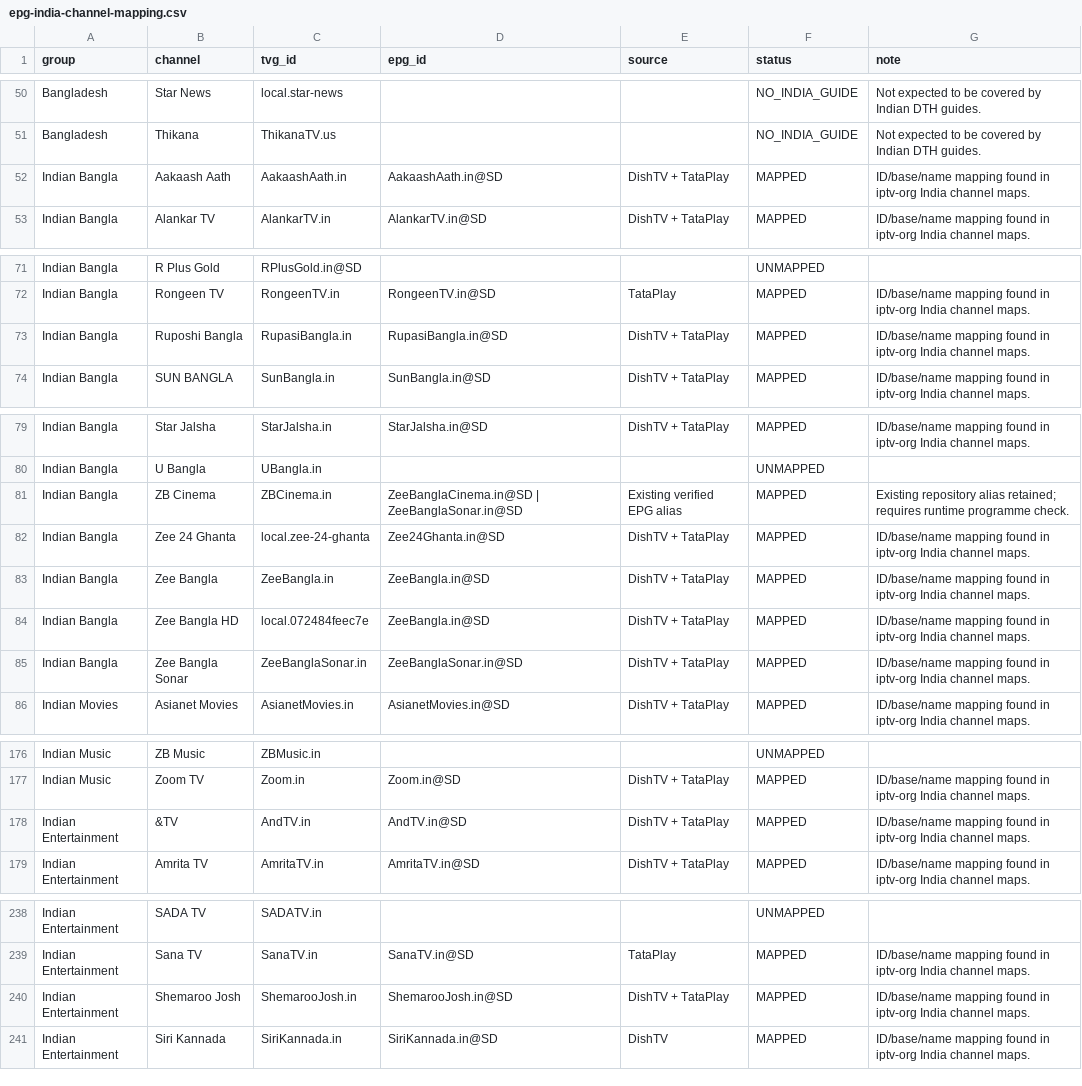
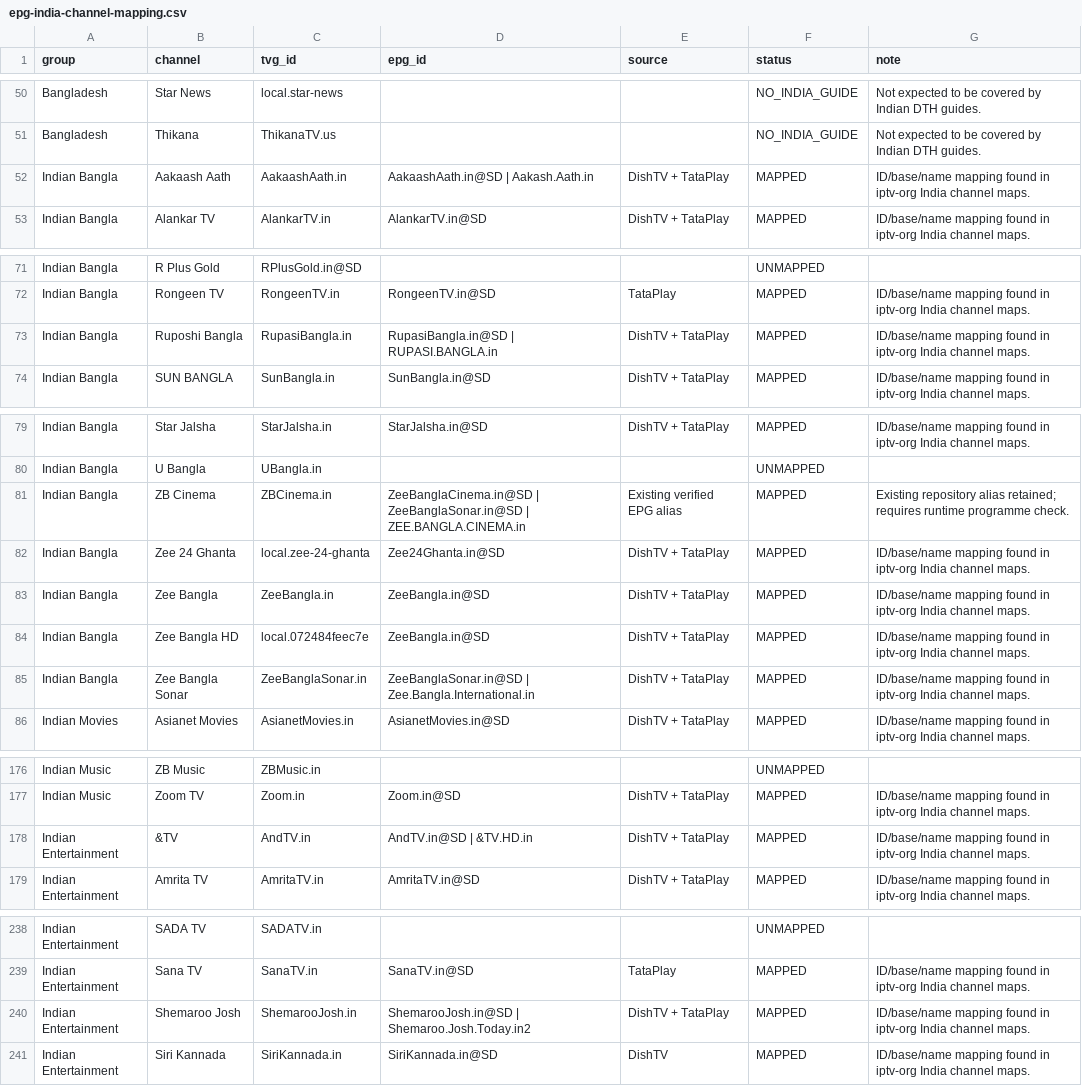
Before and after one commit to saeidrahmanbd/BDIX-IPTV, a CSV file: reports/epg-india-channel-mapping.csv, drawn as a sheet; only a part is shown, gaps mark what is left out; the diff covers the shown part only.

```diff
--- a/reports/epg-india-channel-mapping.csv
+++ b/reports/epg-india-channel-mapping.csv
@@ -51,3 +51,3 @@ group,channel,tvg_id,epg_id,source,status,note
 "Bangladesh","Thikana","ThikanaTV.us","","","NO_INDIA_GUIDE","Not expected to be covered by Indian DTH guides."
-"Indian Bangla","Aakaash Aath","AakaashAath.in","AakaashAath.in@SD","DishTV + TataPlay","MAPPED","ID/base/name mapping found in iptv-org India channel maps."
+"Indian Bangla","Aakaash Aath","AakaashAath.in","AakaashAath.in@SD | Aakash.Aath.in","DishTV + TataPlay","MAPPED","ID/base/name mapping found in iptv-org India channel maps."
 "Indian Bangla","Alankar TV","AlankarTV.in","AlankarTV.in@SD","DishTV + TataPlay","MAPPED","ID/base/name mapping found in iptv-org India channel maps."
@@ -72,3 +72,3 @@ group,channel,tvg_id,epg_id,source,status,note
 "Indian Bangla","Rongeen TV","RongeenTV.in","RongeenTV.in@SD","TataPlay","MAPPED","ID/base/name mapping found in iptv-org India channel maps."
-"Indian Bangla","Ruposhi Bangla","RupasiBangla.in","RupasiBangla.in@SD","DishTV + TataPlay","MAPPED","ID/base/name mapping found in iptv-org India channel maps."
+"Indian Bangla","Ruposhi Bangla","RupasiBangla.in","RupasiBangla.in@SD | RUPASI.BANGLA.in","DishTV + TataPlay","MAPPED","ID/base/name mapping found in iptv-org India channel maps."
 "Indian Bangla","SUN BANGLA","SunBangla.in","SunBangla.in@SD","DishTV + TataPlay","MAPPED","ID/base/name mapping found in iptv-org India channel maps."
@@ -80,3 +80,3 @@ group,channel,tvg_id,epg_id,source,status,note
 "Indian Bangla","U Bangla","UBangla.in","","","UNMAPPED",""
-"Indian Bangla","ZB Cinema","ZBCinema.in","ZeeBanglaCinema.in@SD | ZeeBanglaSonar.in@SD","Existing verified EPG alias","MAPPED","Existing repository alias retained; requires runtime programme check."
+"Indian Bangla","ZB Cinema","ZBCinema.in","ZeeBanglaCinema.in@SD | ZeeBanglaSonar.in@SD | ZEE.BANGLA.CINEMA.in","Existing verified EPG alias","MAPPED","Existing repository alias retained; requires runtime programme check."
 "Indian Bangla","Zee 24 Ghanta","local.zee-24-ghanta","Zee24Ghanta.in@SD","DishTV + TataPlay","MAPPED","ID/base/name mapping found in iptv-org India channel maps."
@@ -84,3 +84,3 @@ group,channel,tvg_id,epg_id,source,status,note
 "Indian Bangla","Zee Bangla HD","local.072484feec7e","ZeeBangla.in@SD","DishTV + TataPlay","MAPPED","ID/base/name mapping found in iptv-org India channel maps."
-"Indian Bangla","Zee Bangla Sonar","ZeeBanglaSonar.in","ZeeBanglaSonar.in@SD","DishTV + TataPlay","MAPPED","ID/base/name mapping found in iptv-org India channel maps."
+"Indian Bangla","Zee Bangla Sonar","ZeeBanglaSonar.in","ZeeBanglaSonar.in@SD | Zee.Bangla.International.in","DishTV + TataPlay","MAPPED","ID/base/name mapping found in iptv-org India channel maps."
 "Indian Movies","Asianet Movies","AsianetMovies.in","AsianetMovies.in@SD","DishTV + TataPlay","MAPPED","ID/base/name mapping found in iptv-org India channel maps."
@@ -177,3 +177,3 @@ group,channel,tvg_id,epg_id,source,status,note
 "Indian Music","Zoom TV","Zoom.in","Zoom.in@SD","DishTV + TataPlay","MAPPED","ID/base/name mapping found in iptv-org India channel maps."
-"Indian Entertainment","&TV","AndTV.in","AndTV.in@SD","DishTV + TataPlay","MAPPED","ID/base/name mapping found in iptv-org India channel maps."
+"Indian Entertainment","&TV","AndTV.in","AndTV.in@SD | &TV.HD.in","DishTV + TataPlay","MAPPED","ID/base/name mapping found in iptv-org India channel maps."
 "Indian Entertainment","Amrita TV","AmritaTV.in","AmritaTV.in@SD","DishTV + TataPlay","MAPPED","ID/base/name mapping found in iptv-org India channel maps."
@@ -239,3 +239,3 @@ group,channel,tvg_id,epg_id,source,status,note
 "Indian Entertainment","Sana TV","SanaTV.in","SanaTV.in@SD","TataPlay","MAPPED","ID/base/name mapping found in iptv-org India channel maps."
-"Indian Entertainment","Shemaroo Josh","ShemarooJosh.in","ShemarooJosh.in@SD","DishTV + TataPlay","MAPPED","ID/base/name mapping found in iptv-org India channel maps."
+"Indian Entertainment","Shemaroo Josh","ShemarooJosh.in","ShemarooJosh.in@SD | Shemaroo.Josh.Today.in2","DishTV + TataPlay","MAPPED","ID/base/name mapping found in iptv-org India channel maps."
 "Indian Entertainment","Siri Kannada","SiriKannada.in","SiriKannada.in@SD","DishTV","MAPPED","ID/base/name mapping found in iptv-org India channel maps."
```
Also changed, not shown: 11 edited cells elsewhere in this file.
